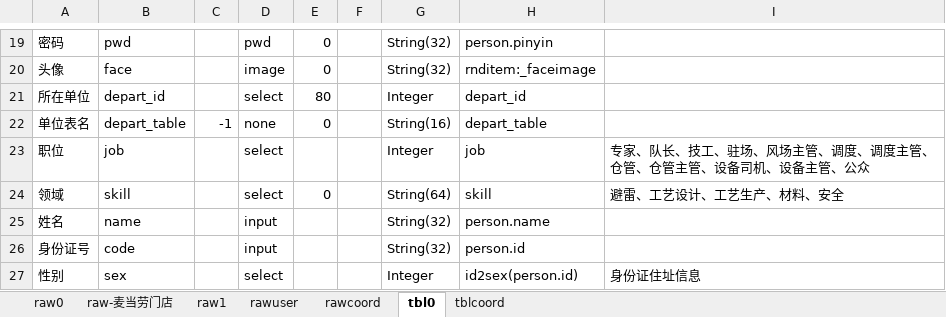
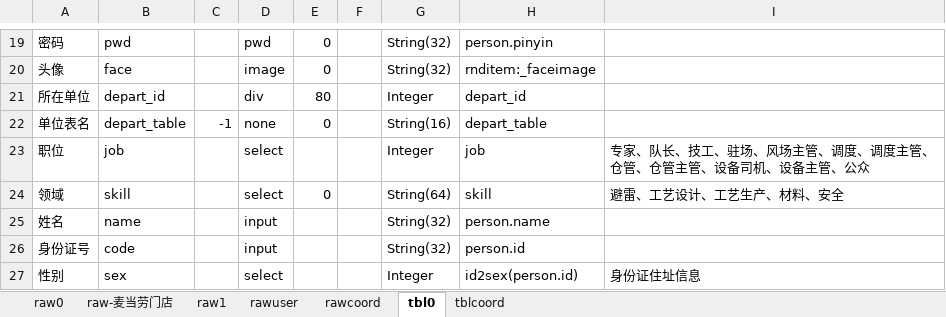
Before and after one commit to dlhai/pecker2, an Excel workbook: db/db.xlsx, sheet tbl0, drawn as a sheet; only a part is shown, gaps mark what is left out; values as stored, in another font and other column widths than the file's, no borders; the diff names each change by its address in the sheet, - before the commit and + after, or states it on an @@ line.

```diff
--- a/db/db.xlsx (sheet tbl0)
+++ b/db/db.xlsx (sheet tbl0)
-D21: select
+D21: div
```
Also changed, not shown: 6 other files.
